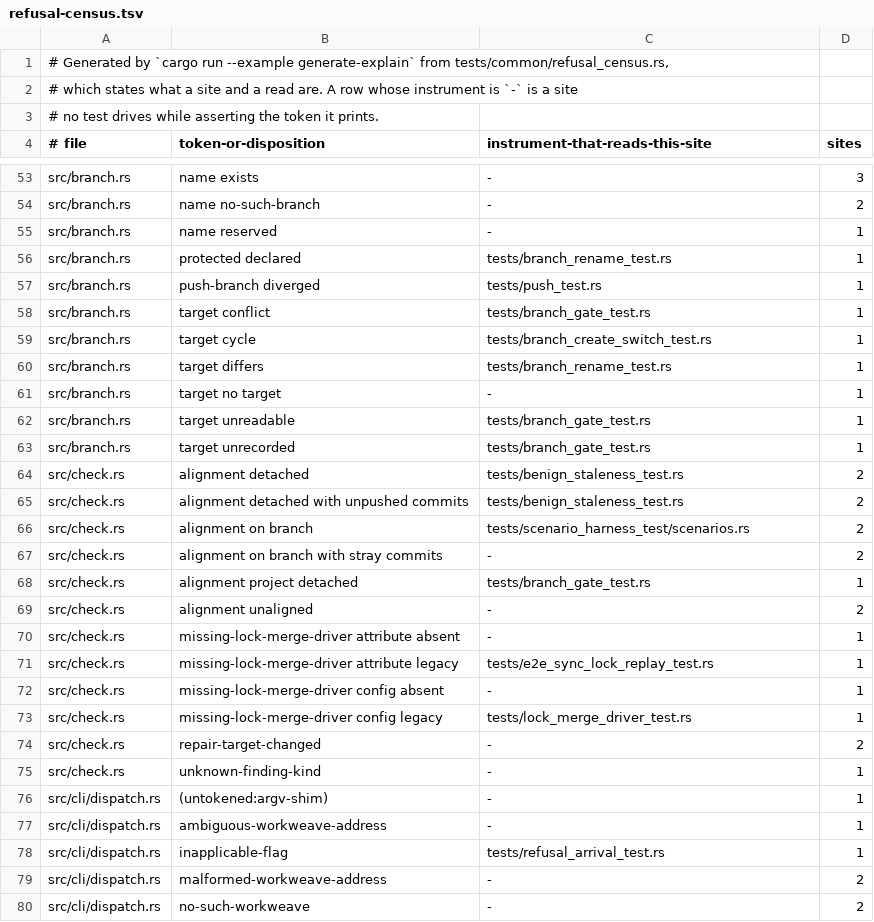
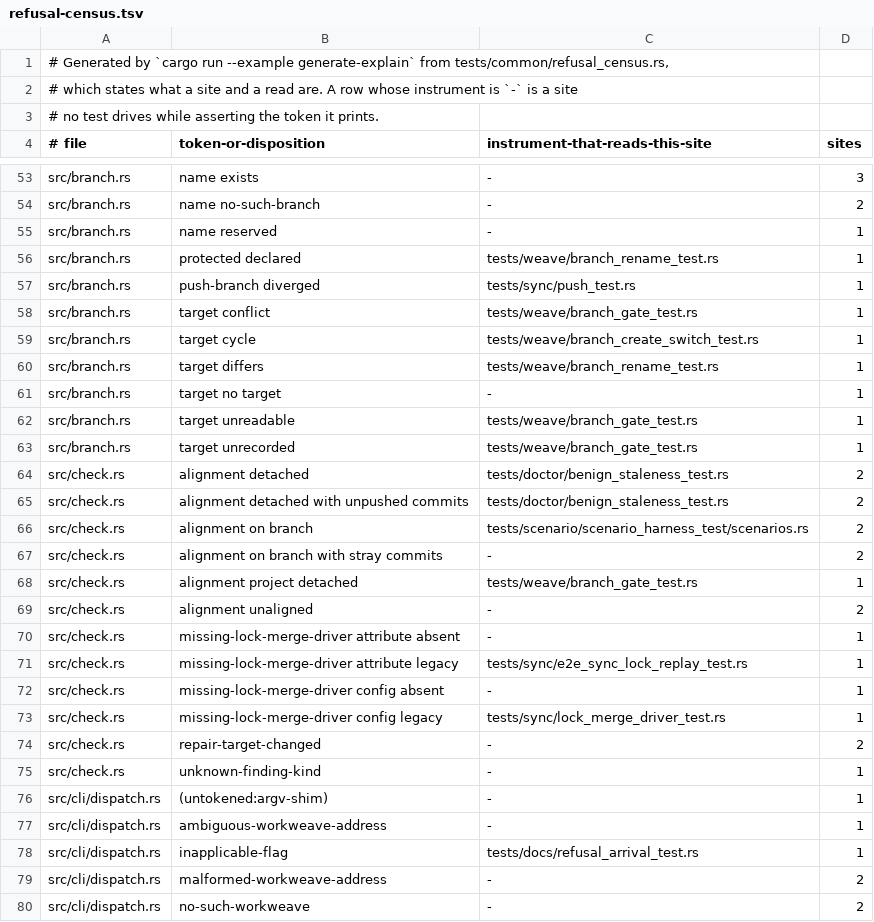
Before and after one commit to cwalv/repoweave, a TSV file: docs/internals/refusal-census.tsv, drawn as a sheet; only a part is shown, gaps mark what is left out; the diff covers the shown part only.

```diff
--- a/docs/internals/refusal-census.tsv
+++ b/docs/internals/refusal-census.tsv
@@ -55,20 +55,20 @@ src/branch.rs	name no-such-branch	-	2
 src/branch.rs	name reserved	-	1
-src/branch.rs	protected declared	tests/branch_rename_test.rs	1
-src/branch.rs	push-branch diverged	tests/push_test.rs	1
-src/branch.rs	target conflict	tests/branch_gate_test.rs	1
-src/branch.rs	target cycle	tests/branch_create_switch_test.rs	1
-src/branch.rs	target differs	tests/branch_rename_test.rs	1
+src/branch.rs	protected declared	tests/weave/branch_rename_test.rs	1
+src/branch.rs	push-branch diverged	tests/sync/push_test.rs	1
+src/branch.rs	target conflict	tests/weave/branch_gate_test.rs	1
+src/branch.rs	target cycle	tests/weave/branch_create_switch_test.rs	1
+src/branch.rs	target differs	tests/weave/branch_rename_test.rs	1
 src/branch.rs	target no target	-	1
-src/branch.rs	target unreadable	tests/branch_gate_test.rs	1
-src/branch.rs	target unrecorded	tests/branch_gate_test.rs	1
-src/check.rs	alignment detached	tests/benign_staleness_test.rs	2
-src/check.rs	alignment detached with unpushed commits	tests/benign_staleness_test.rs	2
-src/check.rs	alignment on branch	tests/scenario_harness_test/scenarios.rs	2
+src/branch.rs	target unreadable	tests/weave/branch_gate_test.rs	1
+src/branch.rs	target unrecorded	tests/weave/branch_gate_test.rs	1
+src/check.rs	alignment detached	tests/doctor/benign_staleness_test.rs	2
+src/check.rs	alignment detached with unpushed commits	tests/doctor/benign_staleness_test.rs	2
+src/check.rs	alignment on branch	tests/scenario/scenario_harness_test/scenarios.rs	2
 src/check.rs	alignment on branch with stray commits	-	2
-src/check.rs	alignment project detached	tests/branch_gate_test.rs	1
+src/check.rs	alignment project detached	tests/weave/branch_gate_test.rs	1
 src/check.rs	alignment unaligned	-	2
 src/check.rs	missing-lock-merge-driver attribute absent	-	1
-src/check.rs	missing-lock-merge-driver attribute legacy	tests/e2e_sync_lock_replay_test.rs	1
+src/check.rs	missing-lock-merge-driver attribute legacy	tests/sync/e2e_sync_lock_replay_test.rs	1
 src/check.rs	missing-lock-merge-driver config absent	-	1
-src/check.rs	missing-lock-merge-driver config legacy	tests/lock_merge_driver_test.rs	1
+src/check.rs	missing-lock-merge-driver config legacy	tests/sync/lock_merge_driver_test.rs	1
 src/check.rs	repair-target-changed	-	2
@@ -77,3 +77,3 @@ src/cli/dispatch.rs	(untokened:argv-shim)	-	1
 src/cli/dispatch.rs	ambiguous-workweave-address	-	1
-src/cli/dispatch.rs	inapplicable-flag	tests/refusal_arrival_test.rs	1
+src/cli/dispatch.rs	inapplicable-flag	tests/docs/refusal_arrival_test.rs	1
 src/cli/dispatch.rs	malformed-workweave-address	-	2
```
Also changed, not shown: 109 edited cells elsewhere in this file, 2 other files.
